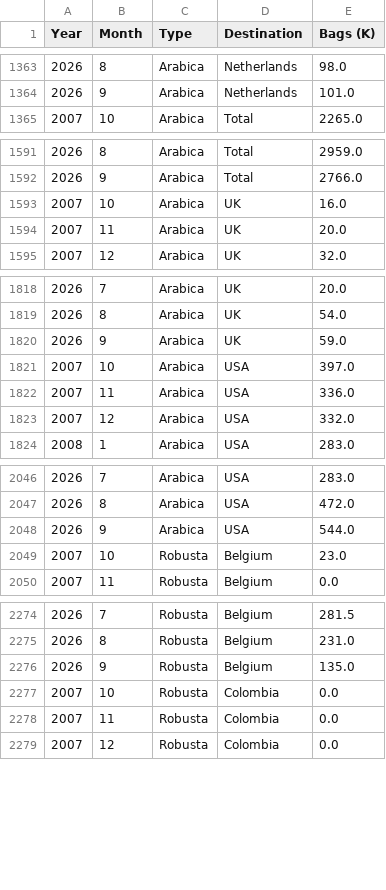
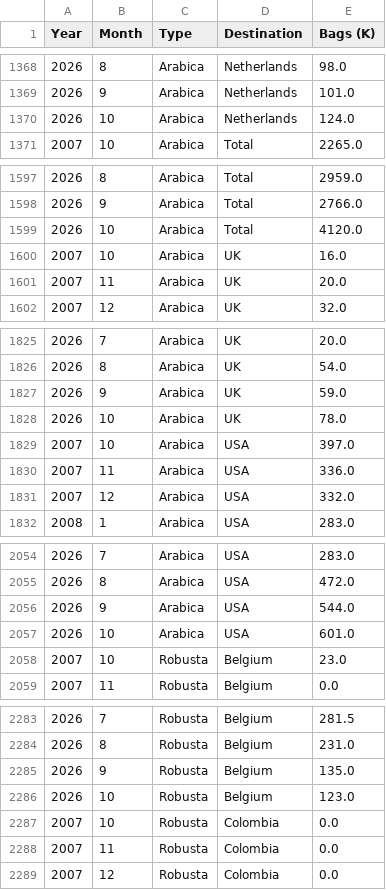
Before and after one commit to virataryaa/Daily-Cecafe, a CSV file: Database/cecafe_destinations.csv, drawn as a sheet; only a part is shown, gaps mark what is left out; the diff covers the shown part only.

```diff
--- a/Database/cecafe_destinations.csv
+++ b/Database/cecafe_destinations.csv
@@ -1364,2 +1369,3 @@ Year,Month,Type,Destination,Bags (K)
 2026,9,Arabica,Netherlands,101.0
+2026,10,Arabica,Netherlands,124.0
 2007,10,Arabica,Total,2265.0
@@ -1592,2 +1598,3 @@ Year,Month,Type,Destination,Bags (K)
 2026,9,Arabica,Total,2766.0
+2026,10,Arabica,Total,4120.0
 2007,10,Arabica,UK,16.0
@@ -1820,2 +1827,3 @@ Year,Month,Type,Destination,Bags (K)
 2026,9,Arabica,UK,59.0
+2026,10,Arabica,UK,78.0
 2007,10,Arabica,USA,397.0
@@ -2048,2 +2056,3 @@ Year,Month,Type,Destination,Bags (K)
 2026,9,Arabica,USA,544.0
+2026,10,Arabica,USA,601.0
 2007,10,Robusta,Belgium,23.0
@@ -2276,2 +2285,3 @@ Year,Month,Type,Destination,Bags (K)
 2026,9,Robusta,Belgium,135.0
+2026,10,Robusta,Belgium,123.0
 2007,10,Robusta,Colombia,0.0
```
Also changed, not shown: 15 added rows elsewhere in this file.
